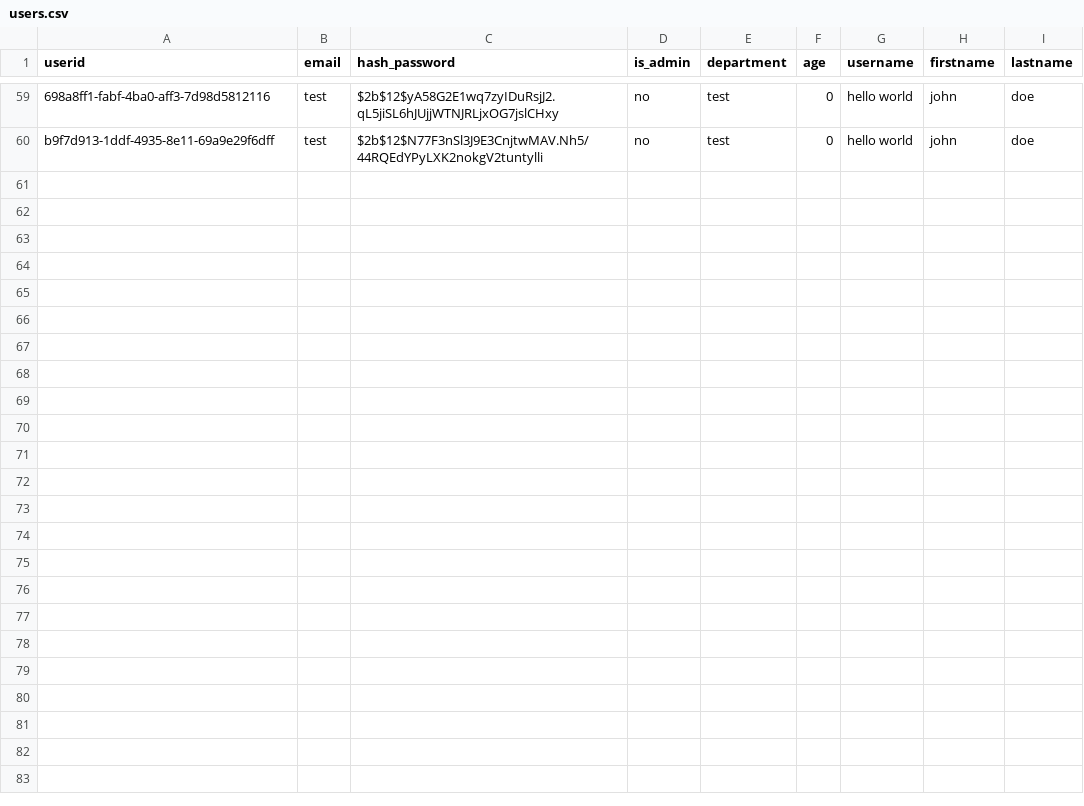
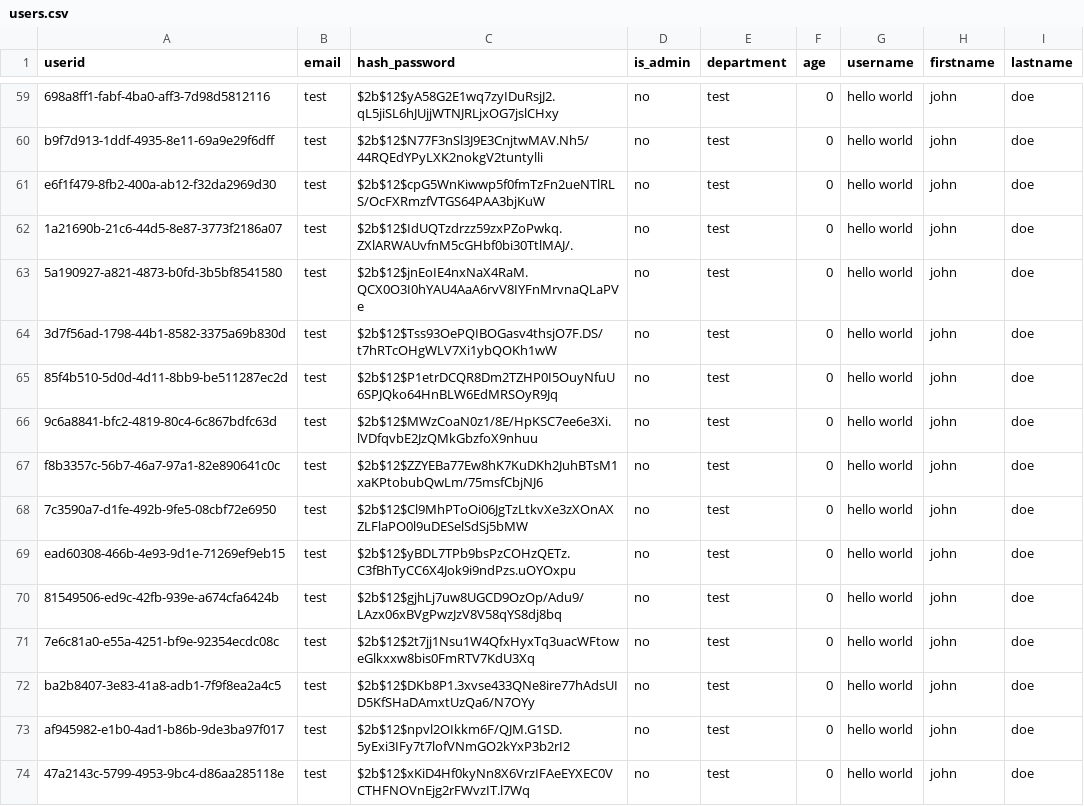
Before and after one commit to UBCDebuggers/COSC310, a CSV file: fullstack_project/backend/app/data/users.csv, drawn as a sheet; only a part is shown, gaps mark what is left out; the diff names each change by its address in the sheet, - before the commit and + after, or states it on an @@ line.

```diff
--- a/fullstack_project/backend/app/data/users.csv
+++ b/fullstack_project/backend/app/data/users.csv
+row 61: e6f1f479-8fb2-400a-ab12-f32da2969d30 | test | $2b$12$cpG5WnKiwwp5f0fmTzFn2ueNTlRLS/OcFXRmzfVTGS64PAA3bjKuW | no | test | 0 | hello world | john | doe
+row 62: 1a21690b-21c6-44d5-8e87-3773f2186a07 | test | $2b$12$IdUQTzdrzz59zxPZoPwkq.ZXlARWAUvfnM5cGHbf0bi30TtlMAJ/. | no | test | 0 | hello world | john | doe
+row 63: 5a190927-a821-4873-b0fd-3b5bf8541580 | test | $2b$12$jnEoIE4nxNaX4RaM.QCX0O3I0hYAU4AaA6rvV8IYFnMrvnaQLaPVe | no | test | 0 | hello world | john | doe
+row 64: 3d7f56ad-1798-44b1-8582-3375a69b830d | test | $2b$12$Tss93OePQIBOGasv4thsjO7F.DS/t7hRTcOHgWLV7Xi1ybQOKh1wW | no | test | 0 | hello world | john | doe
+row 65: 85f4b510-5d0d-4d11-8bb9-be511287ec2d | test | $2b$12$P1etrDCQR8Dm2TZHP0I5OuyNfuU6SPJQko64HnBLW6EdMRSOyR9Jq | no | test | 0 | hello world | john | doe
+row 66: 9c6a8841-bfc2-4819-80c4-6c867bdfc63d | test | $2b$12$MWzCoaN0z1/8E/HpKSC7ee6e3Xi.lVDfqvbE2JzQMkGbzfoX9nhuu | no | test | 0 | hello world | john | doe
+row 67: f8b3357c-56b7-46a7-97a1-82e890641c0c | test | $2b$12$ZZYEBa77Ew8hK7KuDKh2JuhBTsM1xaKPtobubQwLm/75msfCbjNJ6 | no | test | 0 | hello world | john | doe
+row 68: 7c3590a7-d1fe-492b-9fe5-08cbf72e6950 | test | $2b$12$Cl9MhPToOi06JgTzLtkvXe3zXOnAXZLFlaPO0l9uDESelSdSj5bMW | no | test | 0 | hello world | john | doe
+row 69: ead60308-466b-4e93-9d1e-71269ef9eb15 | test | $2b$12$yBDL7TPb9bsPzCOHzQETz.C3fBhTyCC6X4Jok9i9ndPzs.uOYOxpu | no | test | 0 | hello world | john | doe
+row 70: 81549506-ed9c-42fb-939e-a674cfa6424b | test | $2b$12$gjhLj7uw8UGCD9OzOp/Adu9/LAzx06xBVgPwzJzV8V58qYS8dj8bq | no | test | 0 | hello world | john | doe
+row 71: 7e6c81a0-e55a-4251-bf9e-92354ecdc08c | test | $2b$12$2t7jj1Nsu1W4QfxHyxTq3uacWFtoweGlkxxw8bis0FmRTV7KdU3Xq | no | test | 0 | hello world | john | doe
+row 72: ba2b8407-3e83-41a8-adb1-7f9f8ea2a4c5 | test | $2b$12$DKb8P1.3xvse433QNe8ire77hAdsUID5KfSHaDAmxtUzQa6/N7OYy | no | test | 0 | hello world | john | doe
+row 73: af945982-e1b0-4ad1-b86b-9de3ba97f017 | test | $2b$12$npvl2OIkkm6F/QJM.G1SD.5yExi3IFy7t7lofVNmGO2kYxP3b2rI2 | no | test | 0 | hello world | john | doe
+row 74: 47a2143c-5799-4953-9bc4-d86aa285118e | test | $2b$12$xKiD4Hf0kyNn8X6VrzIFAeEYXEC0VCTHFNOVnEjg2rFWvzIT.l7Wq | no | test | 0 | hello world | john | doe
```
Also changed, not shown: 5 other files.
